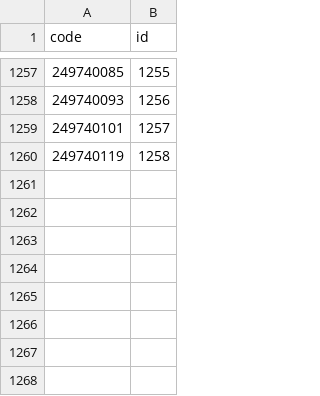
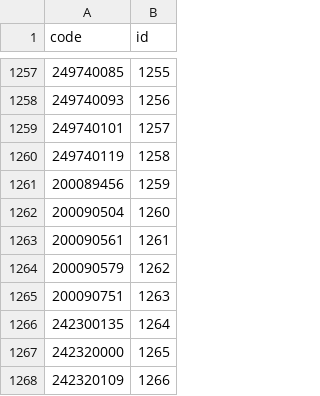
Before and after one commit to lafranceinsoumise/data_france, a CSV file: backend/tasks/final_data/epci.csv, drawn as a sheet; only a part is shown, gaps mark what is left out.

Commit message:
feat: mise à jour EPCI

```diff
--- a/backend/tasks/final_data/epci.csv
+++ b/backend/tasks/final_data/epci.csv
@@ -1260 +1260,9 @@ code,id
 249740119,1258
+200089456,1259
+200090504,1260
+200090561,1261
+200090579,1262
+200090751,1263
+242300135,1264
+242320000,1265
+242320109,1266
```
Also changed, not shown: 3 other files.
